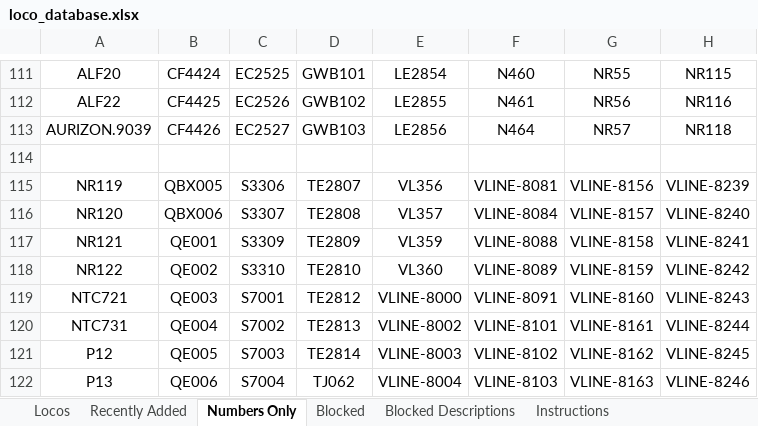
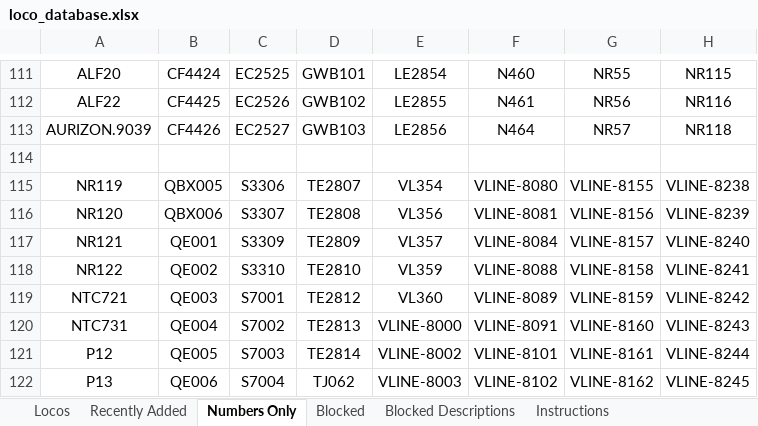
Before and after one commit to grahame21/railops-frontend, an Excel workbook: downloads/loco_database.xlsx, sheet Numbers Only, drawn as a sheet; only a part is shown, gaps mark what is left out; values as stored, in another font and other column widths than the file's, no borders; the diff covers the shown part only; the diff names each change by its address in the sheet, - before the commit and + after, or states it on an @@ line.

```diff
--- a/downloads/loco_database.xlsx (sheet Numbers Only)
+++ b/downloads/loco_database.xlsx (sheet Numbers Only)
-E115: VL356
+E115: VL354
-F115: VLINE-8081
+F115: VLINE-8080
-G115: VLINE-8156
+G115: VLINE-8155
-H115: VLINE-8239
+H115: VLINE-8238
-E116: VL357
+E116: VL356
-F116: VLINE-8084
+F116: VLINE-8081
-G116: VLINE-8157
+G116: VLINE-8156
-H116: VLINE-8240
+H116: VLINE-8239
-E117: VL359
+E117: VL357
-F117: VLINE-8088
+F117: VLINE-8084
-G117: VLINE-8158
+G117: VLINE-8157
-H117: VLINE-8241
+H117: VLINE-8240
-E118: VL360
+E118: VL359
-F118: VLINE-8089
+F118: VLINE-8088
-G118: VLINE-8159
+G118: VLINE-8158
-H118: VLINE-8242
+H118: VLINE-8241
-E119: VLINE-8000
+E119: VL360
-F119: VLINE-8091
+F119: VLINE-8089
-G119: VLINE-8160
+G119: VLINE-8159
-H119: VLINE-8243
+H119: VLINE-8242
-E120: VLINE-8002
+E120: VLINE-8000
-F120: VLINE-8101
+F120: VLINE-8091
-G120: VLINE-8161
+G120: VLINE-8160
-H120: VLINE-8244
+H120: VLINE-8243
-E121: VLINE-8003
+E121: VLINE-8002
-F121: VLINE-8102
+F121: VLINE-8101
-G121: VLINE-8162
+G121: VLINE-8161
-H121: VLINE-8245
+H121: VLINE-8244
-E122: VLINE-8004
+E122: VLINE-8003
-F122: VLINE-8103
+F122: VLINE-8102
-G122: VLINE-8163
+G122: VLINE-8162
-H122: VLINE-8246
+H122: VLINE-8245
```
Also changed, not shown: 1 added row, 1 removed row and 227 edited cells elsewhere in this sheet, sheet Locos, sheet Recently Added, downloads/loco_numbers_only.xlsx, 3 other files.
